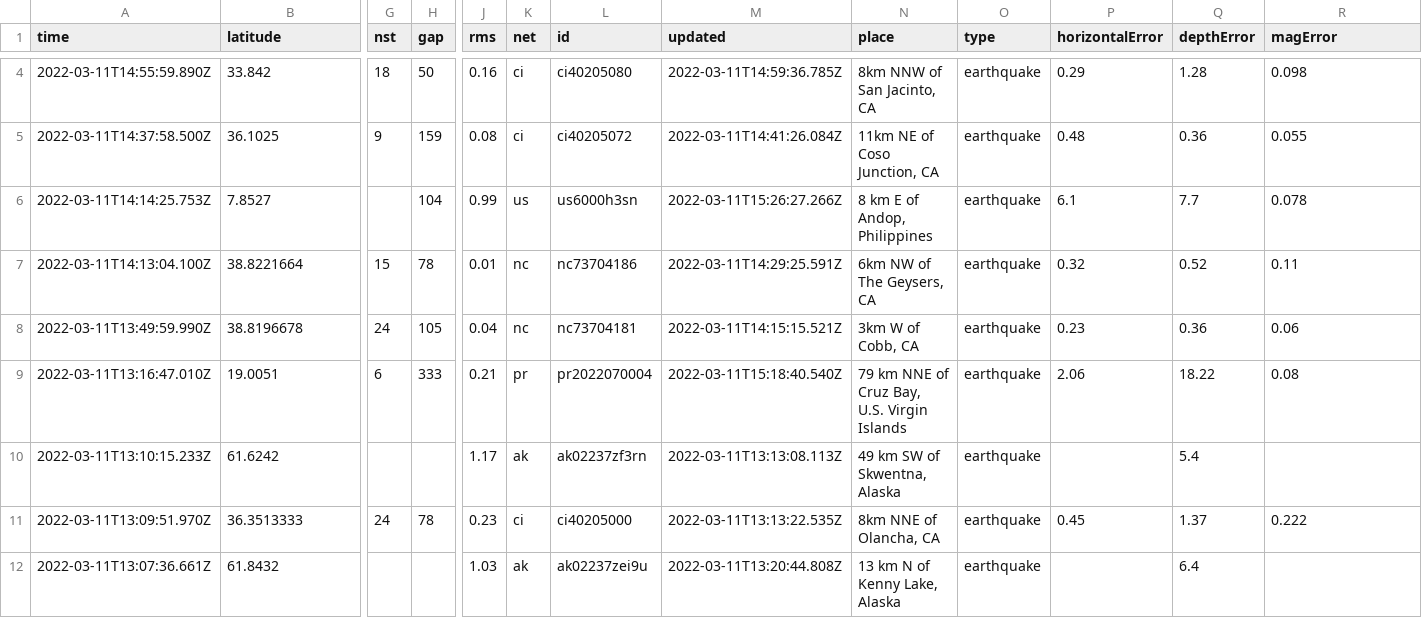
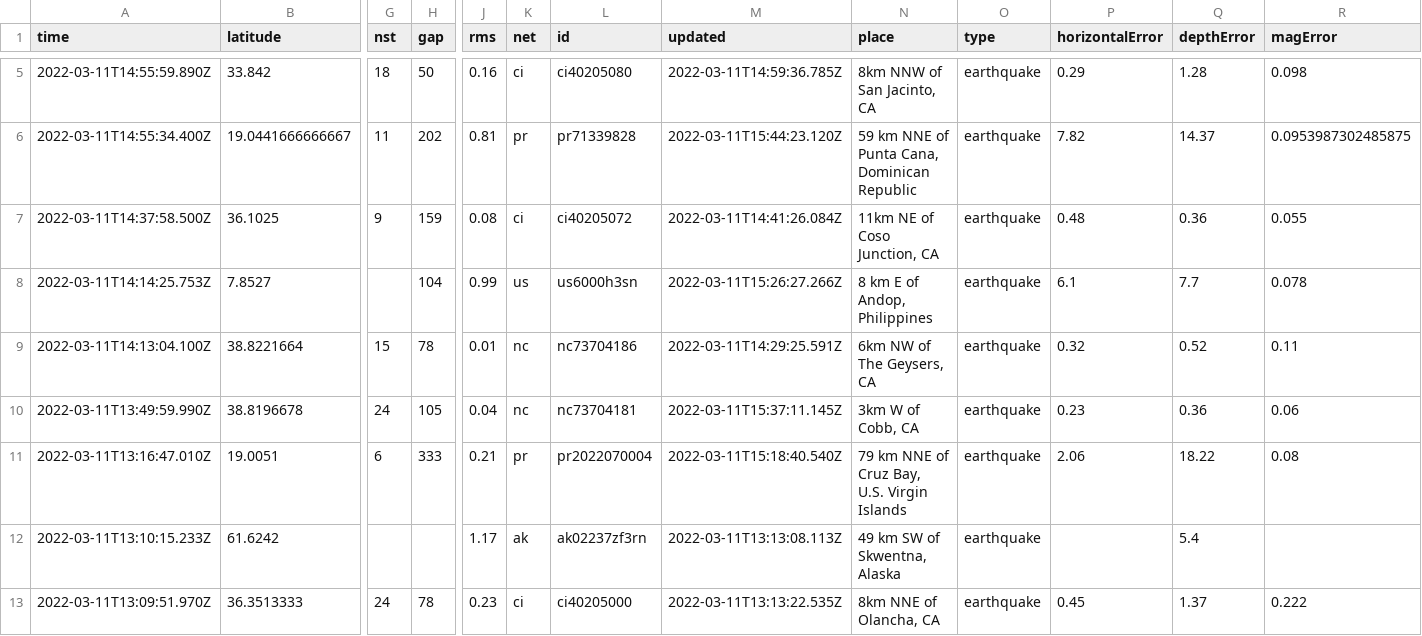
Before and after one commit to JohnnyBerkeley/Nicar2022_actions, a CSV file: usgs_current.csv, drawn as a sheet; only a part is shown, gaps mark what is left out; the shorter side is filled out with more unchanged rows; addresses are those after the commit; rows hold the shown columns only; the diff covers the shown part only; the diff names each change by its address in the sheet, - before the commit and + after, or states it on an @@ line.

```diff
--- a/usgs_current.csv
+++ b/usgs_current.csv
+row 6: 2022-03-11T14:55:34.400Z | 19.0441666666667 | 11 | 202 | 0.81 | pr | pr71339828 | 2022-03-11T15:44:23.120Z | 59 km NNE of Punta Cana, Dominican Republic | earthquake | 7.82 | 14.37 | 0.0953987302485875
-M10 (updated): 2022-03-11T14:15:15.521Z
+M10 (updated): 2022-03-11T15:37:11.145Z
```
Also changed, not shown: 4 added rows, 3 removed rows and 3 edited cells elsewhere in this file, usgs_main.csv.
